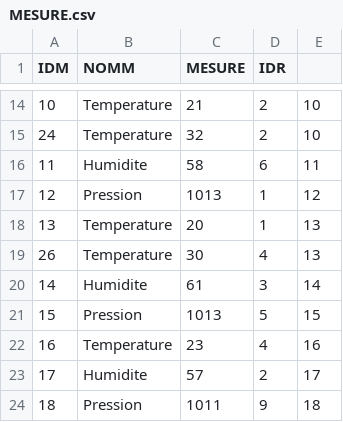
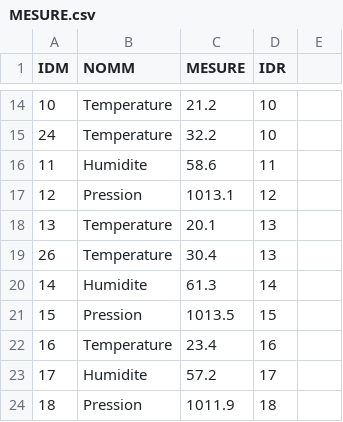
Before and after one commit to LEGUENNEC-Thibault-23001768/sae-db, a CSV file: MESURE.csv, drawn as a sheet; only a part is shown, gaps mark what is left out; the diff covers the shown part only.

```diff
--- a/MESURE.csv
+++ b/MESURE.csv
@@ -14,11 +14,11 @@
-10,"Temperature",21,2,10
-24,"Temperature",32,2,10
-11,"Humidite",58,6,11
-12,"Pression",1013,1,12
-13,"Temperature",20,1,13
-26,"Temperature",30,4,13
-14,"Humidite",61,3,14
-15,"Pression",1013,5,15
-16,"Temperature",23,4,16
-17,"Humidite",57,2,17
-18,"Pression",1011,9,18
+10,"Temperature",21.2,10
+24,"Temperature",32.2,10
+11,"Humidite",58.6,11
+12,"Pression",1013.1,12
+13,"Temperature",20.1,13
+26,"Temperature",30.4,13
+14,"Humidite",61.3,14
+15,"Pression",1013.5,15
+16,"Temperature",23.4,16
+17,"Humidite",57.2,17
+18,"Pression",1011.9,18
```
Also changed, not shown: 47 edited cells elsewhere in this file.
